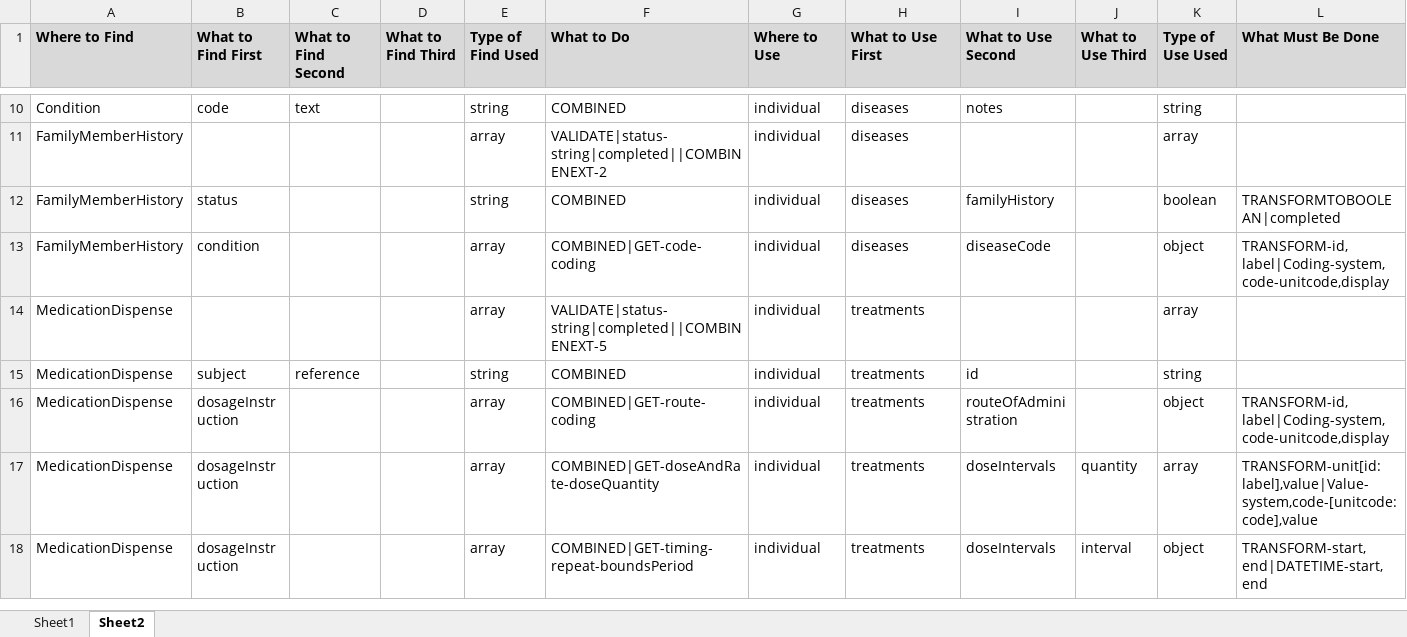
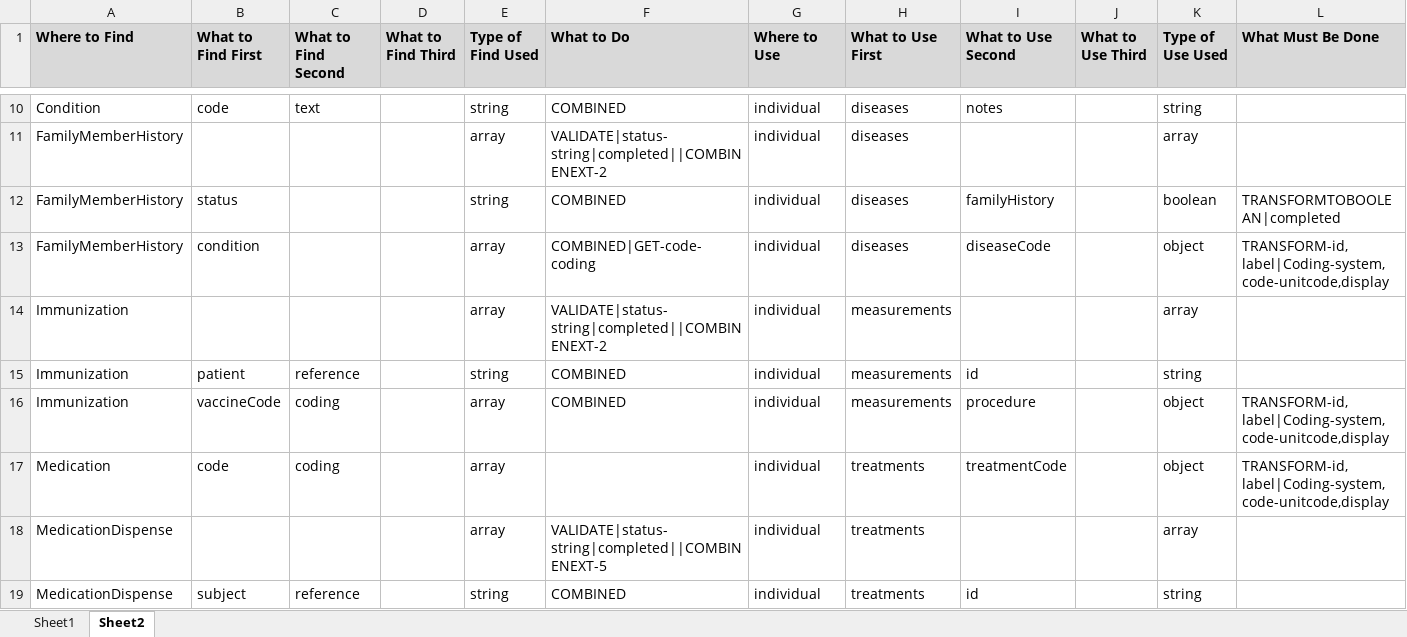
Before and after one commit to swrepo14461/ETL-FHIR-Beacon, an Excel workbook: Mapper_bGSI.xlsx, sheet Sheet2, drawn as a sheet; only a part is shown, gaps mark what is left out; the shorter side is filled out with more unchanged rows; values as stored, in another font and other column widths than the file's, no borders; rows hold the shown columns only; the diff covers the shown part only; the diff names each change by its address in the sheet, - before the commit and + after, or states it on an @@ line.

```diff
--- a/Mapper_bGSI.xlsx (sheet Sheet2)
+++ b/Mapper_bGSI.xlsx (sheet Sheet2)
+row 14: Immunization |  |  |  | array | VALIDATE|status-string|completed||COMBINENEXT-2 | individual | measurements |  |  | array
+row 15: Immunization | patient | reference |  | string | COMBINED | individual | measurements | id |  | string
+row 16: Immunization | vaccineCode | coding |  | array | COMBINED | individual | measurements | procedure |  | object | TRANSFORM-id,label|Coding-system,code-unitcode,display
+row 17: Medication | code | coding |  | array |  | individual | treatments | treatmentCode |  | object | TRANSFORM-id,label|Coding-system,code-unitcode,display
```
Also changed, not shown: 28 added rows, 6 edited cells and cell formats elsewhere in this sheet, sheet Sheet1, Mapper.xlsx, 1 other file.
